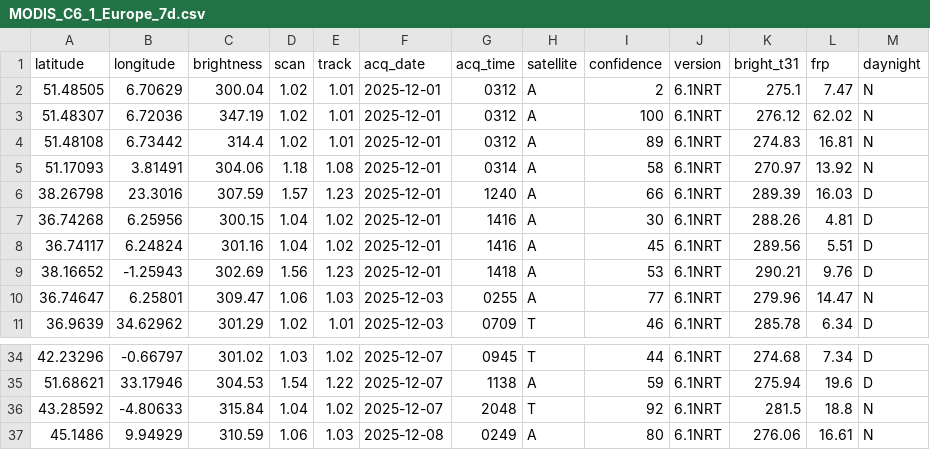
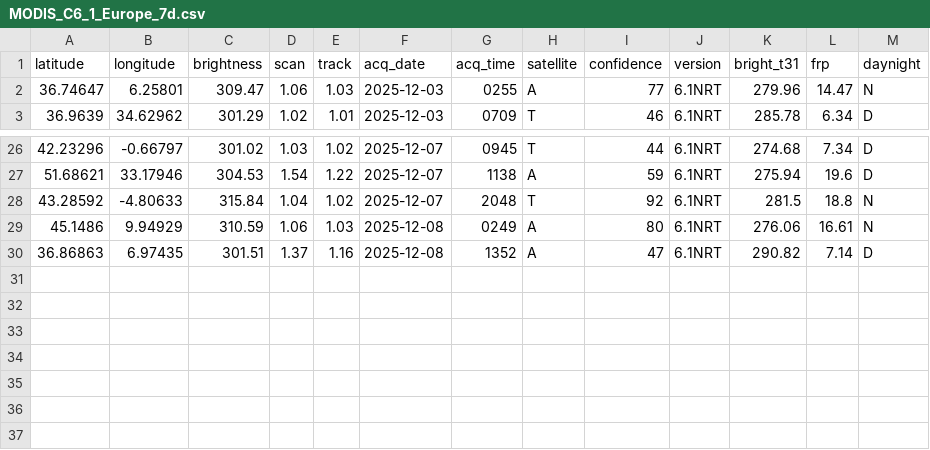
Before and after one commit to gjrichter/data, a CSV file: MODIS_C6_1_Europe_7d.csv, drawn as a sheet; only a part is shown, gaps mark what is left out.

```diff
--- a/MODIS_C6_1_Europe_7d.csv
+++ b/MODIS_C6_1_Europe_7d.csv
@@ -1,10 +1,2 @@
 latitude,longitude,brightness,scan,track,acq_date,acq_time,satellite,confidence,version,bright_t31,frp,daynight
-51.48505,6.70629,300.04,1.02,1.01,2025-12-01,0312,A,2,6.1NRT,275.1,7.47,N
-51.48307,6.72036,347.19,1.02,1.01,2025-12-01,0312,A,100,6.1NRT,276.12,62.02,N
-51.48108,6.73442,314.4,1.02,1.01,2025-12-01,0312,A,89,6.1NRT,274.83,16.81,N
-51.17093,3.81491,304.06,1.18,1.08,2025-12-01,0314,A,58,6.1NRT,270.97,13.92,N
-38.26798,23.3016,307.59,1.57,1.23,2025-12-01,1240,A,66,6.1NRT,289.39,16.03,D
-36.74268,6.25956,300.15,1.04,1.02,2025-12-01,1416,A,30,6.1NRT,288.26,4.81,D
-36.74117,6.24824,301.16,1.04,1.02,2025-12-01,1416,A,45,6.1NRT,289.56,5.51,D
-38.16652,-1.25943,302.69,1.56,1.23,2025-12-01,1418,A,53,6.1NRT,290.21,9.76,D
 36.74647,6.25801,309.47,1.06,1.03,2025-12-03,0255,A,77,6.1NRT,279.96,14.47,N
@@ -37 +29,2 @@ latitude,longitude,brightness,scan,track,acq_date,acq_time,satellite,confidence,
 45.1486,9.94929,310.59,1.06,1.03,2025-12-08,0249,A,80,6.1NRT,276.06,16.61,N
+36.86863,6.97435,301.51,1.37,1.16,2025-12-08,1352,A,47,6.1NRT,290.82,7.14,D
```
Also changed, not shown: J1_VIIRS_C2_Europe_7d.csv, 1 other file.
